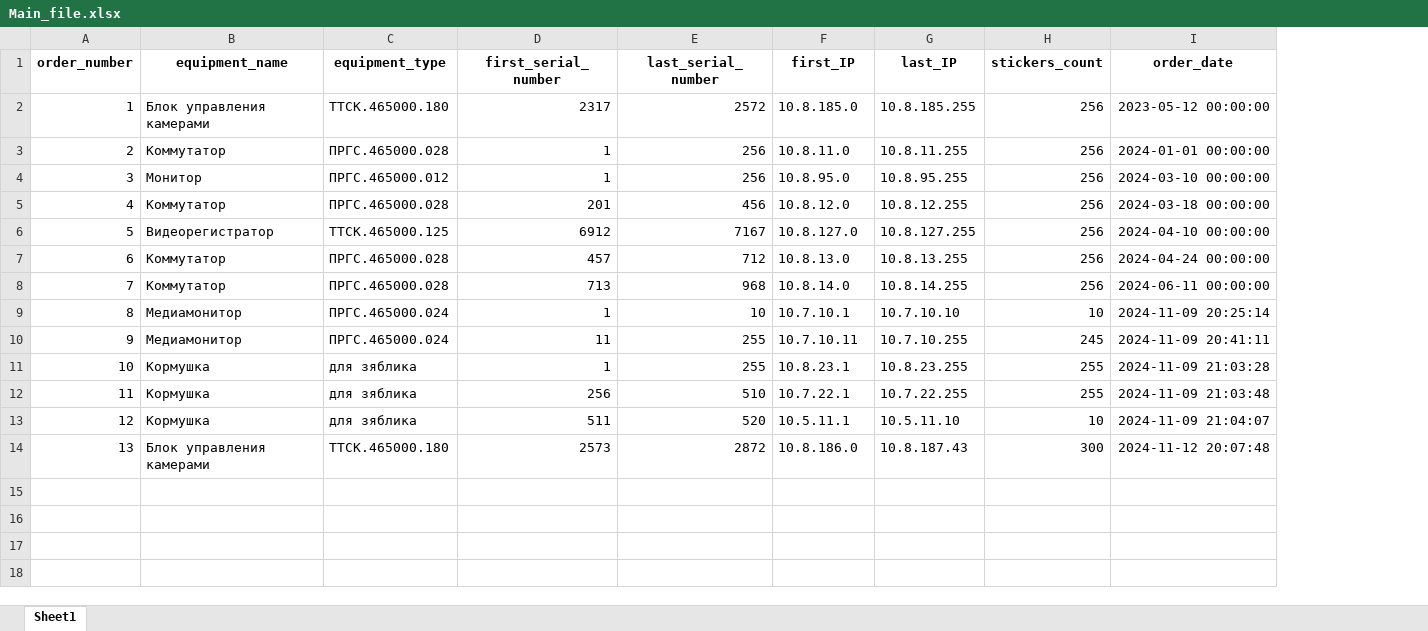
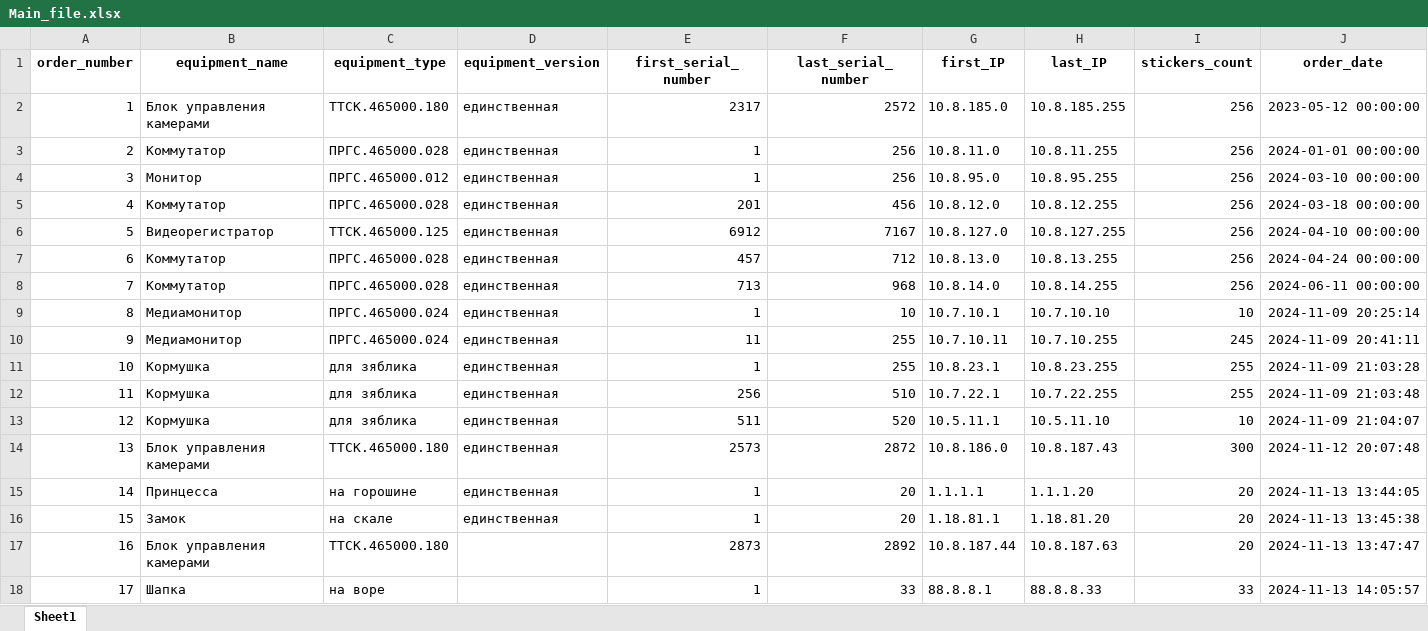
Before and after one commit to OlMotova/first_public_project, an Excel workbook: IP_calculation_Pro/Main_file.xlsx, sheet Sheet1, drawn as a sheet; only a part is shown; values as stored, in another font and other column widths than the file's, no borders; rows hold the shown columns only; the diff names each change by its address in the sheet, - before the commit and + after, or states it on an @@ line.

```diff
--- a/IP_calculation_Pro/Main_file.xlsx (sheet Sheet1)
+++ b/IP_calculation_Pro/Main_file.xlsx (sheet Sheet1)
+column D (equipment_version), rows 2-14: all единственная
+row 15: 14 | Принцесса | на горошине | единственная | 1 | 20 | 1.1.1.1 | 1.1.1.20 | 20 | 2024-11-13 13:44:05
+row 16: 15 | Замок | на скале | единственная | 1 | 20 | 1.18.81.1 | 1.18.81.20 | 20 | 2024-11-13 13:45:38
+row 17: 16 | Блок управления камерами | ТТСК.465000.180 |  | 2873 | 2892 | 10.8.187.44 | 10.8.187.63 | 20 | 2024-11-13 13:47:47
+row 18: 17 | Шапка | на воре |  | 1 | 33 | 88.8.8.1 | 88.8.8.33 | 33 | 2024-11-13 14:05:57
```
Also changed, not shown: IP_calculation_Pro/equipment_IP_database.xlsx, IP_calculation_Pro/equipment_database.xlsx, 3 other files.
